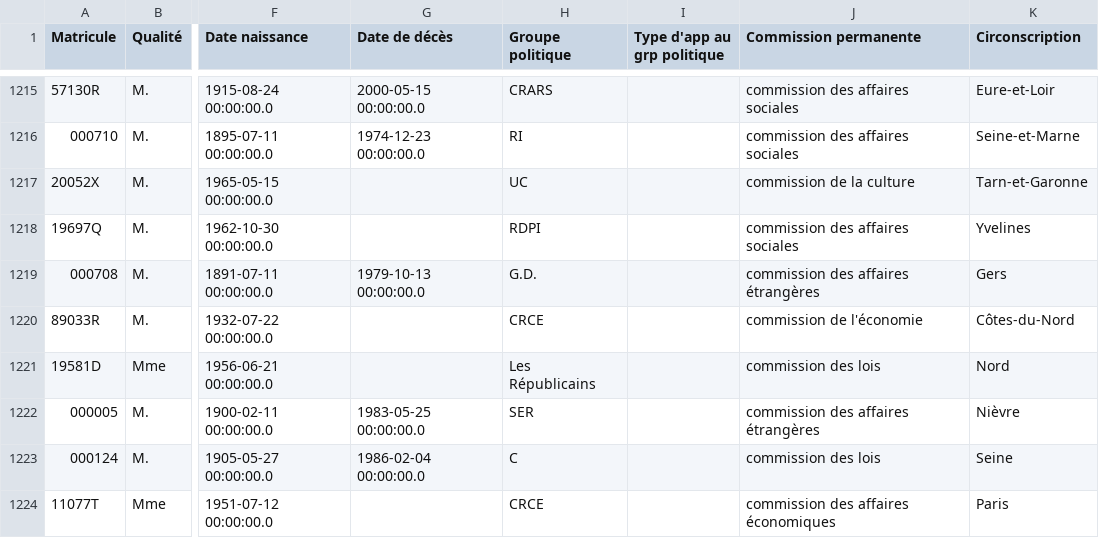
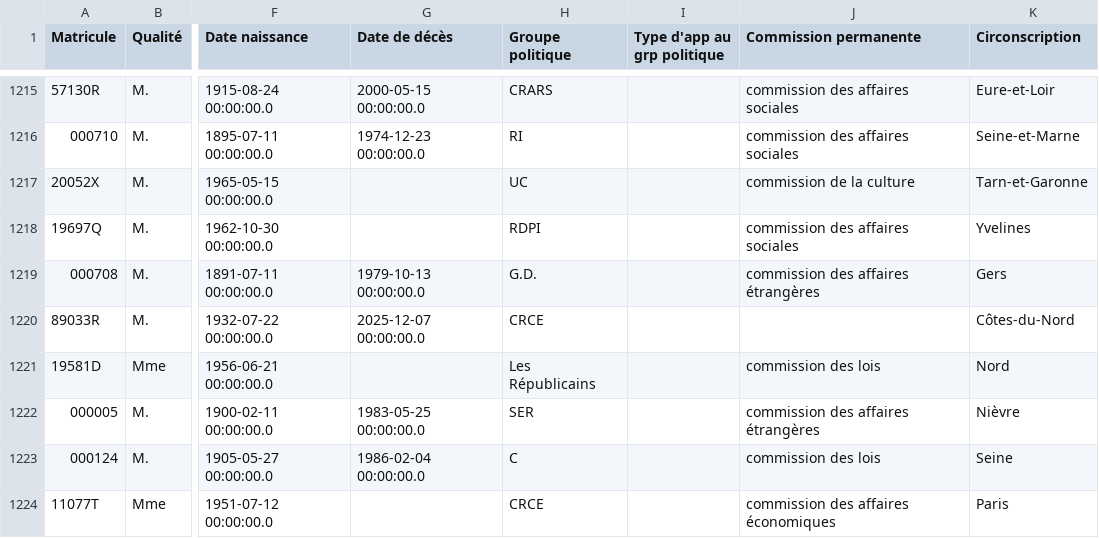
Before and after one commit to FrancoisMB/CollabBot, a CSV file: v4/bdd_senateurs.csv, drawn as a sheet; only a part is shown, gaps mark what is left out; the diff names each change by its address in the sheet, - before the commit and + after, or states it on an @@ line.

Commit message:
python commit 2025-12-11 05:03:26

```diff
--- a/v4/bdd_senateurs.csv
+++ b/v4/bdd_senateurs.csv
-G1220 (Date de décès): (empty)
+G1220 (Date de décès): 2025-12-07 00:00:00.0
-J1220 (Commission permanente): commission de l'économie
+J1220 (Commission permanente): (empty)
```
